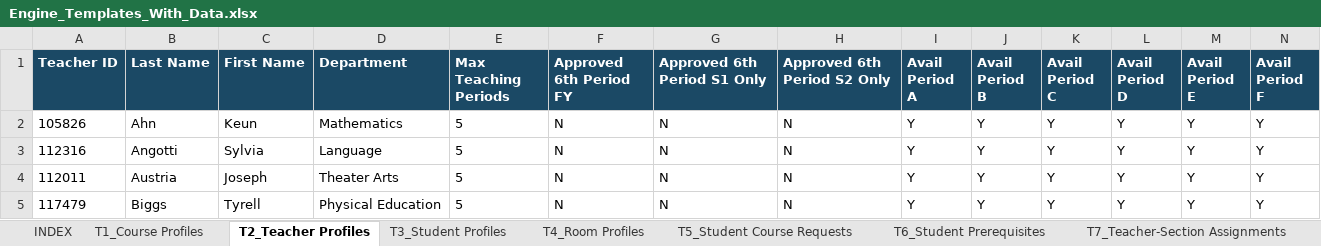
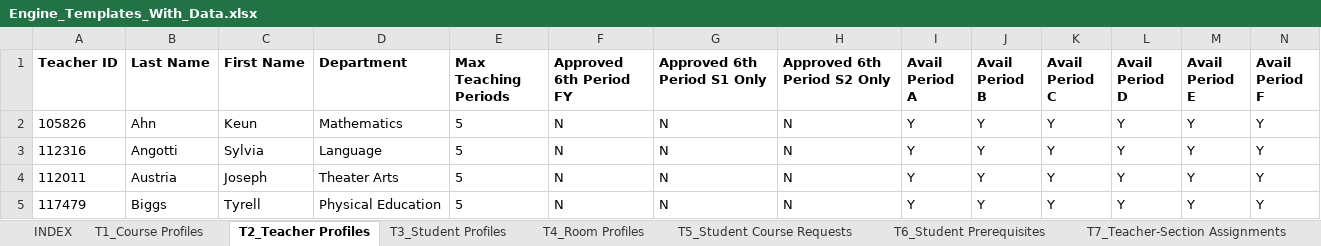
Before and after one commit to jciofalopowerllc-stack/sat-course, an Excel workbook: Engine_Templates_With_Data.xlsx, sheet T2_Teacher Profiles, drawn as a sheet; only a part is shown; values as stored, in another font and other column widths than the file's, no borders; the diff covers the shown part only; the diff names each change by its address in the sheet, - before the commit and + after, or states it on an @@ line.

```diff
--- a/Engine_Templates_With_Data.xlsx (sheet T2_Teacher Profiles)
+++ b/Engine_Templates_With_Data.xlsx (sheet T2_Teacher Profiles)
@@ A1:N1 fill: #1B4965 → none, text colour: #FFFFFF → black @@
```
Also changed, not shown: cell formats elsewhere in this sheet, sheet T3_Student Profiles, sheet T7_Teacher-Section Assignments, sheet T9_Prior Year Master Sections, sheet T8_Co-Schedule Groups, sheet INDEX, sheet T4_Room Profiles, 3 more sheets.
